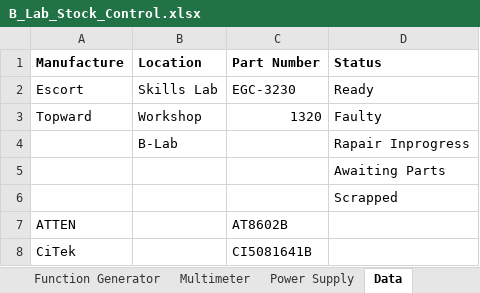
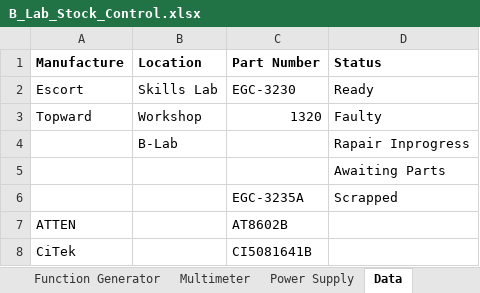
Before and after one commit to Paulkk156/Wits-Files, an Excel workbook: B_Lab_Stock_Control.xlsx, sheet Data, drawn as a sheet; values as stored, in another font and other column widths than the file's, no borders; table styles not drawn; the diff names each change by its address in the sheet, - before the commit and + after, or states it on an @@ line.

Commit message:
B-Lab app: update Data row 6

```diff
--- a/B_Lab_Stock_Control.xlsx (sheet Data)
+++ b/B_Lab_Stock_Control.xlsx (sheet Data)
-C6 (Part Number): (empty)
+C6 (Part Number): EGC-3235A
```
